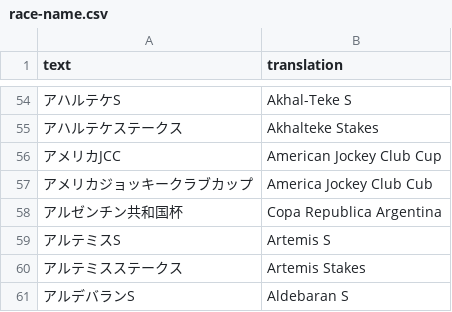
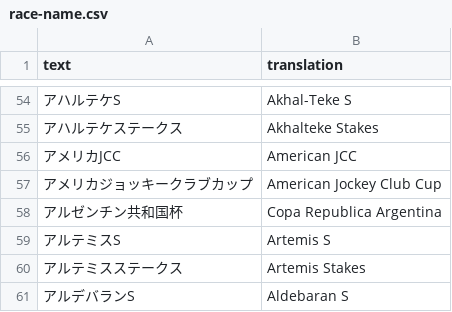
Before and after one commit to FabulousCupcake/umamusume-db-translate, a CSV file: src/data/race-name.csv, drawn as a sheet; only a part is shown, gaps mark what is left out.

Commit message:
Fix typo

```diff
--- a/src/data/race-name.csv
+++ b/src/data/race-name.csv
@@ -55,4 +55,4 @@
 "アハルテケステークス","Akhalteke Stakes"
-"アメリカJCC","American Jockey Club Cup"
-"アメリカジョッキークラブカップ","America Jockey Club Cub"
+"アメリカJCC","American JCC"
+"アメリカジョッキークラブカップ","American Jockey Club Cup"
 "アルゼンチン共和国杯","Copa Republica Argentina"
```
